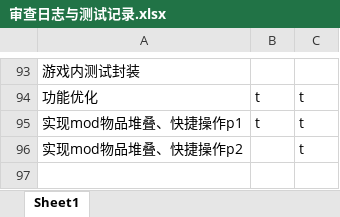
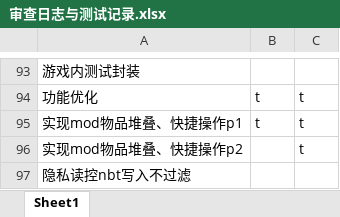
Before and after one commit to makomi-1/redstonelink-makomi, an Excel workbook: docs_dev/审查日志与测试记录.xlsx, sheet Sheet1, drawn as a sheet; only a part is shown, gaps mark what is left out; values as stored, in another font and other column widths than the file's, no borders; the diff names each change by its address in the sheet, - before the commit and + after, or states it on an @@ line.

```diff
--- a/docs_dev/审查日志与测试记录.xlsx (sheet Sheet1)
+++ b/docs_dev/审查日志与测试记录.xlsx (sheet Sheet1)
+row 97: 隐私读控nbt写入不过滤
```
Also changed, not shown: 6 other files.
